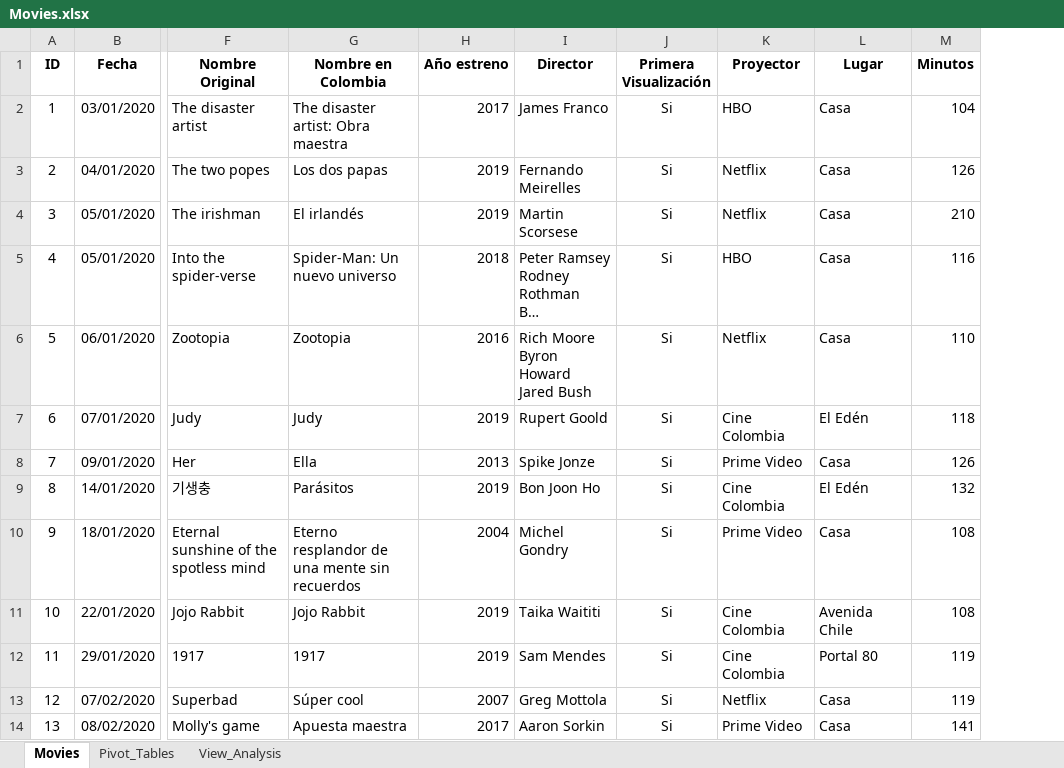
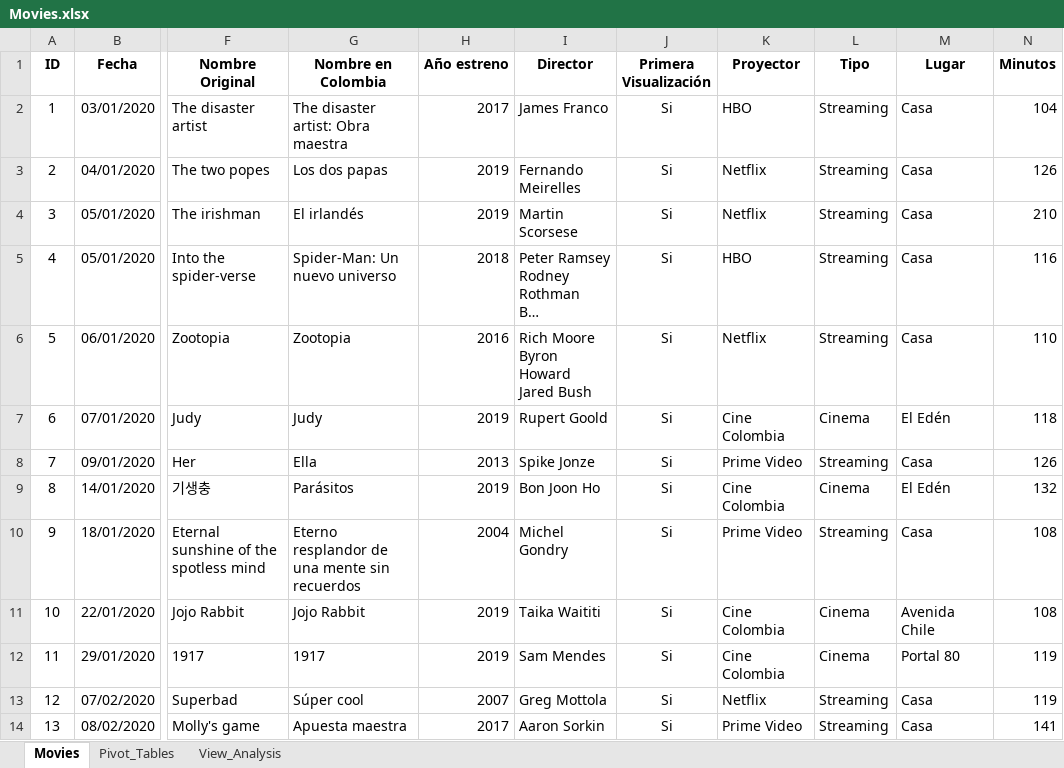
Before and after one commit to DBeltranGonzalez/movies_portfolio, an Excel workbook: Movies.xlsx, sheet Movies, drawn as a sheet; only a part is shown, gaps mark what is left out; long unchanged cells end in …; values as stored, in another font and other column widths than the file's, no borders; the diff names each change by its address in the sheet, - before the commit and + after, or states it on an @@ line.

Commit message:
Añadiendo tipo de formato de visualización a tabla principal

```diff
--- a/Movies.xlsx (sheet Movies)
+++ b/Movies.xlsx (sheet Movies)
+column L (Tipo), rows 2-14: Streaming | Streaming | Streaming | Streaming | Streaming | Cinema | Streaming | Cinema | Streaming | Cinema | Cinema | Streaming | Streaming
```
Also changed, not shown: charts or pictures.
